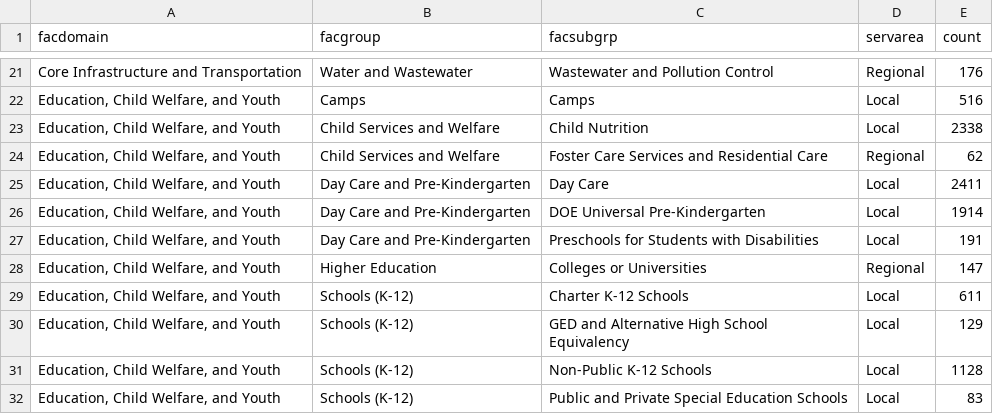
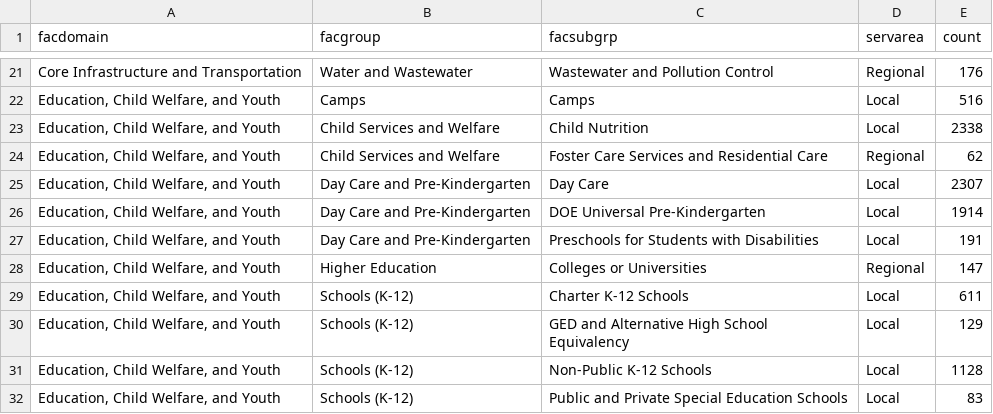
Before and after one commit to NYCPlanning/db-facilities-tmp, a CSV file: output/qc_classification.csv, drawn as a sheet; only a part is shown, gaps mark what is left out.

```diff
--- a/output/qc_classification.csv
+++ b/output/qc_classification.csv
@@ -24,3 +24,3 @@ Core Infrastructure and Transportation,Water and Wastewater,Wastewater and Pollu
 "Education, Child Welfare, and Youth",Child Services and Welfare,Foster Care Services and Residential Care,Regional,62
-"Education, Child Welfare, and Youth",Day Care and Pre-Kindergarten,Day Care,Local,2411
+"Education, Child Welfare, and Youth",Day Care and Pre-Kindergarten,Day Care,Local,2307
 "Education, Child Welfare, and Youth",Day Care and Pre-Kindergarten,DOE Universal Pre-Kindergarten,Local,1914
```
Also changed, not shown: output/geo_result.csv, output/qc_mapped.csv, 7 other files.
